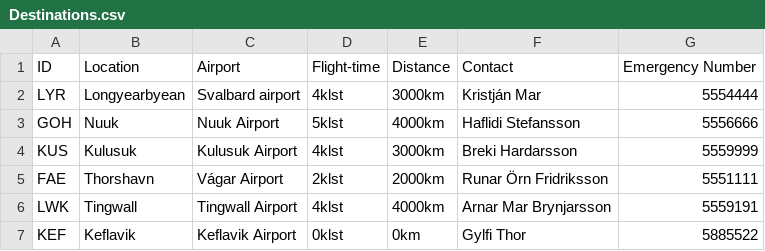
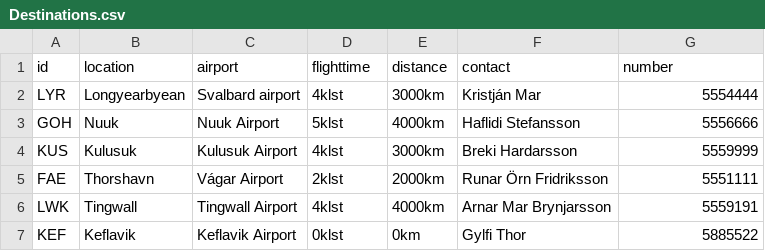
Before and after one commit to Kristjamar/Verklegt-namskei-, a CSV file: MainProgram/CSV/Destinations.csv, drawn as a sheet; removed rows and columns are numbered as before the commit, all else as after; the diff names each change by its address in the sheet, - before the commit and + after, or states it on an @@ line.

```diff
--- a/MainProgram/CSV/Destinations.csv
+++ b/MainProgram/CSV/Destinations.csv
-row 1: ID | Location | Airport | Flight-time | Distance | Contact | Emergency Number
+row 1: id | location | airport | flighttime | distance | contact | number
```
Also changed, not shown: MainProgram/CSV/Aircraft.csv, MainProgram/CSV/Crew.csv, 4 other files.
